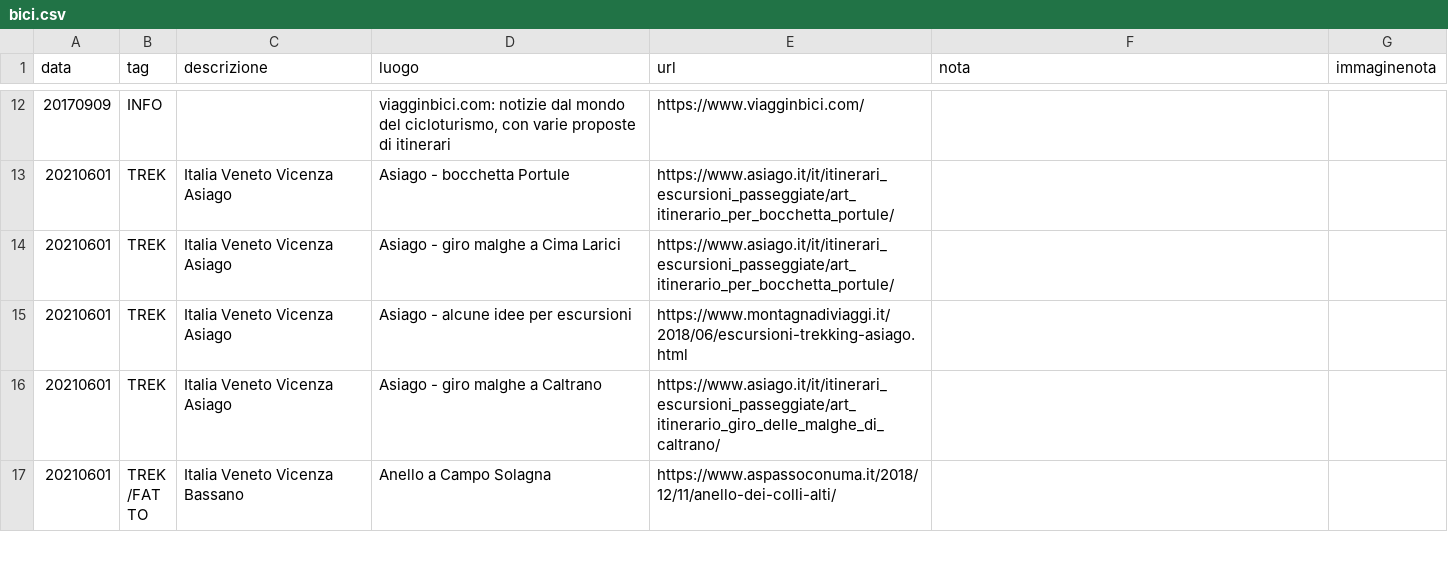
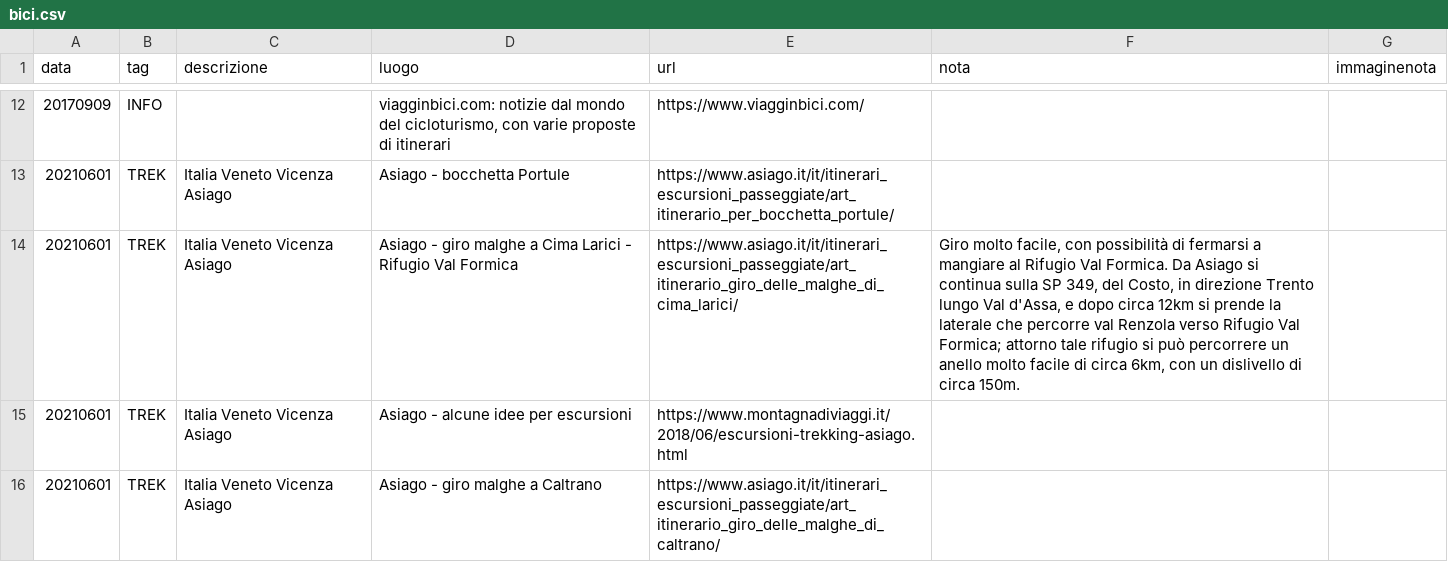
Before and after one commit to giammy/giammy.github.io, a CSV file: ciclozingarate/bici.csv, drawn as a sheet; only a part is shown, gaps mark what is left out; the shorter side is filled out with more unchanged rows.

Commit message:
...

```diff
--- a/ciclozingarate/bici.csv
+++ b/ciclozingarate/bici.csv
@@ -13,3 +13,3 @@ data,tag,descrizione,luogo,url,nota,immaginenota
 20210601,TREK,Italia Veneto Vicenza Asiago,"Asiago - bocchetta Portule",https://www.asiago.it/it/itinerari_escursioni_passeggiate/art_itinerario_per_bocchetta_portule/,,
-20210601,TREK,Italia Veneto Vicenza Asiago,"Asiago - giro malghe a Cima Larici",https://www.asiago.it/it/itinerari_escursioni_passeggiate/art_itinerario_per_bocchetta_portule/,,
+20210601,TREK,Italia Veneto Vicenza Asiago,"Asiago - giro malghe a Cima Larici - Rifugio Val Formica",https://www.asiago.it/it/itinerari_escursioni_passeggiate/art_itinerario_giro_delle_malghe_di_cima_larici/,"Giro molto facile, con possibilità di fermarsi a mangiare al Rifugio Val Formica. Da Asiago si continua sulla SP 349, del Costo, in direzione Trento lungo Val d'Assa, e dopo circa 12km si prende la laterale che percorre val Renzola verso Rifugio Val Formica; attorno tale rifugio si può percorrere un anello molto facile di circa 6km, con un dislivello di circa 150m.",
 20210601,TREK,Italia Veneto Vicenza Asiago,"Asiago - alcune idee per escursioni",https://www.montagnadiviaggi.it/2018/06/escursioni-trekking-asiago.html,,
```
